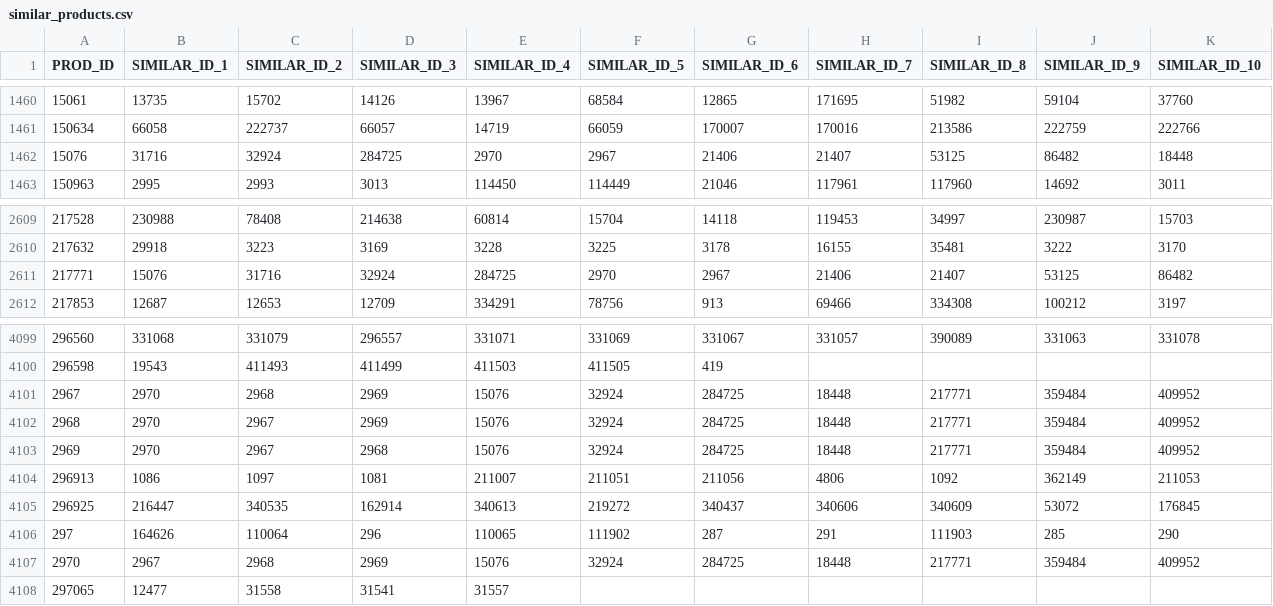
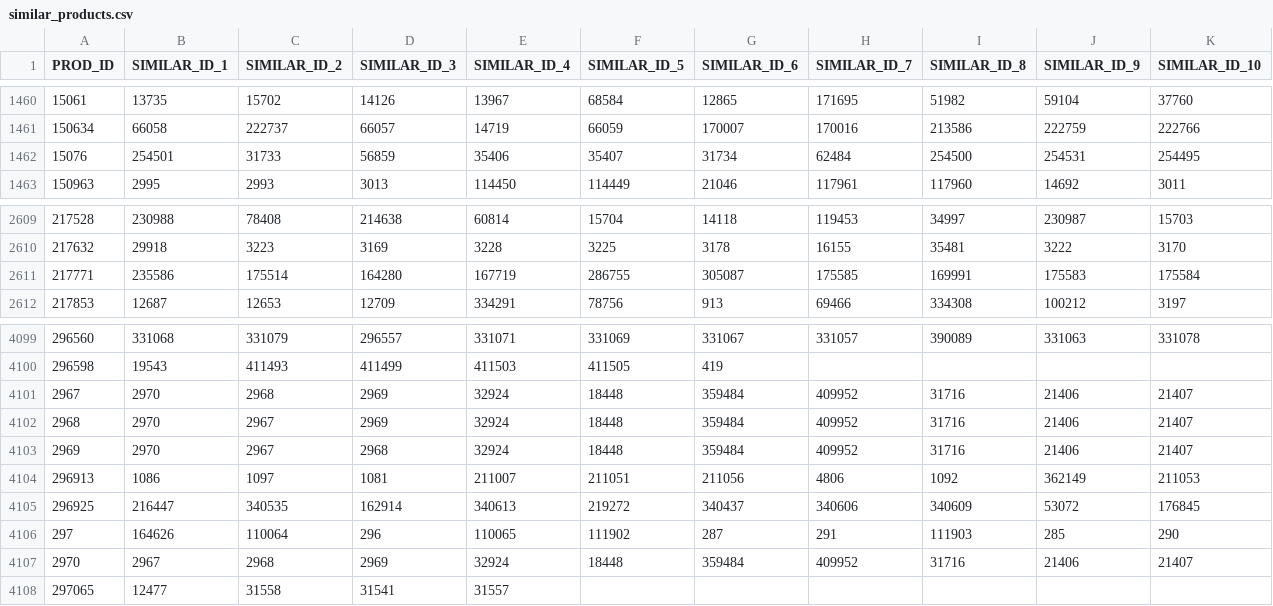
Before and after one commit to BlazerElectric/BLAZER.PROD, a CSV file: similar_products.csv, drawn as a sheet; only a part is shown, gaps mark what is left out; the diff covers the shown part only.

```diff
--- a/similar_products.csv
+++ b/similar_products.csv
@@ -1461,3 +1461,3 @@ PROD_ID,SIMILAR_ID_1,SIMILAR_ID_2,SIMILAR_ID_3,SIMILAR_ID_4,SIMILAR_ID_5,SIMILAR
 150634,66058,222737,66057,14719,66059,170007,170016,213586,222759,222766
-15076,31716,32924,284725,2970,2967,21406,21407,53125,86482,18448
+15076,254501,31733,56859,35406,35407,31734,62484,254500,254531,254495
 150963,2995,2993,3013,114450,114449,21046,117961,117960,14692,3011
@@ -2610,3 +2610,3 @@ PROD_ID,SIMILAR_ID_1,SIMILAR_ID_2,SIMILAR_ID_3,SIMILAR_ID_4,SIMILAR_ID_5,SIMILAR
 217632,29918,3223,3169,3228,3225,3178,16155,35481,3222,3170
-217771,15076,31716,32924,284725,2970,2967,21406,21407,53125,86482
+217771,235586,175514,164280,167719,286755,305087,175585,169991,175583,175584
 217853,12687,12653,12709,334291,78756,913,69466,334308,100212,3197
@@ -4100,5 +4100,5 @@ PROD_ID,SIMILAR_ID_1,SIMILAR_ID_2,SIMILAR_ID_3,SIMILAR_ID_4,SIMILAR_ID_5,SIMILAR
 296598,19543,411493,411499,411503,411505,419,,,,
-2967,2970,2968,2969,15076,32924,284725,18448,217771,359484,409952
-2968,2970,2967,2969,15076,32924,284725,18448,217771,359484,409952
-2969,2970,2967,2968,15076,32924,284725,18448,217771,359484,409952
+2967,2970,2968,2969,32924,18448,359484,409952,31716,21406,21407
+2968,2970,2967,2969,32924,18448,359484,409952,31716,21406,21407
+2969,2970,2967,2968,32924,18448,359484,409952,31716,21406,21407
 296913,1086,1097,1081,211007,211051,211056,4806,1092,362149,211053
@@ -4106,3 +4106,3 @@ PROD_ID,SIMILAR_ID_1,SIMILAR_ID_2,SIMILAR_ID_3,SIMILAR_ID_4,SIMILAR_ID_5,SIMILAR
 297,164626,110064,296,110065,111902,287,291,111903,285,290
-2970,2967,2968,2969,15076,32924,284725,18448,217771,359484,409952
+2970,2967,2968,2969,32924,18448,359484,409952,31716,21406,21407
 297065,12477,31558,31541,31557,,,,,,
```
Also changed, not shown: 79 edited cells elsewhere in this file, product_accessories.csv, 4 other files.
